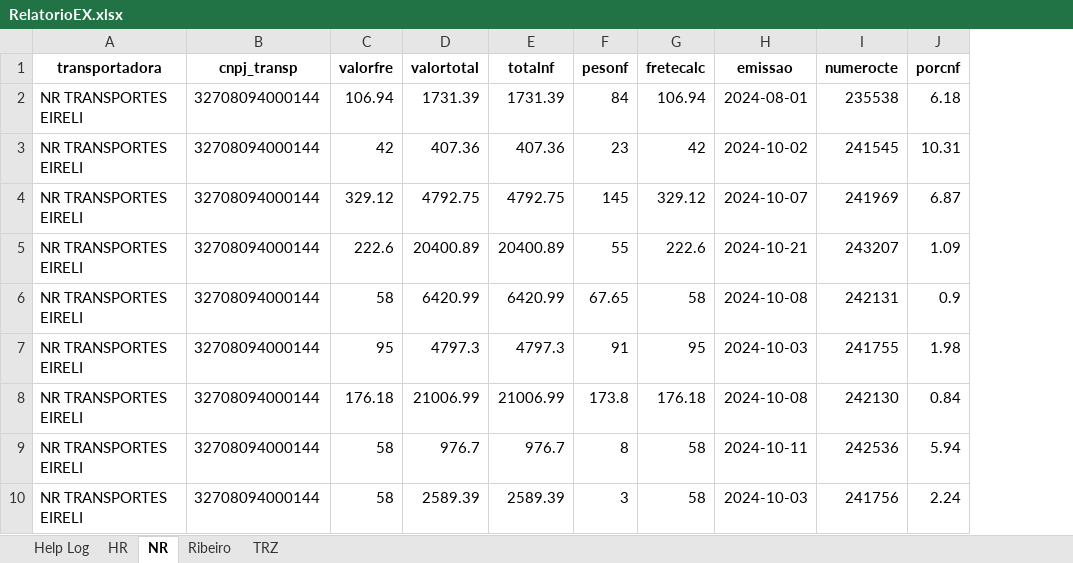
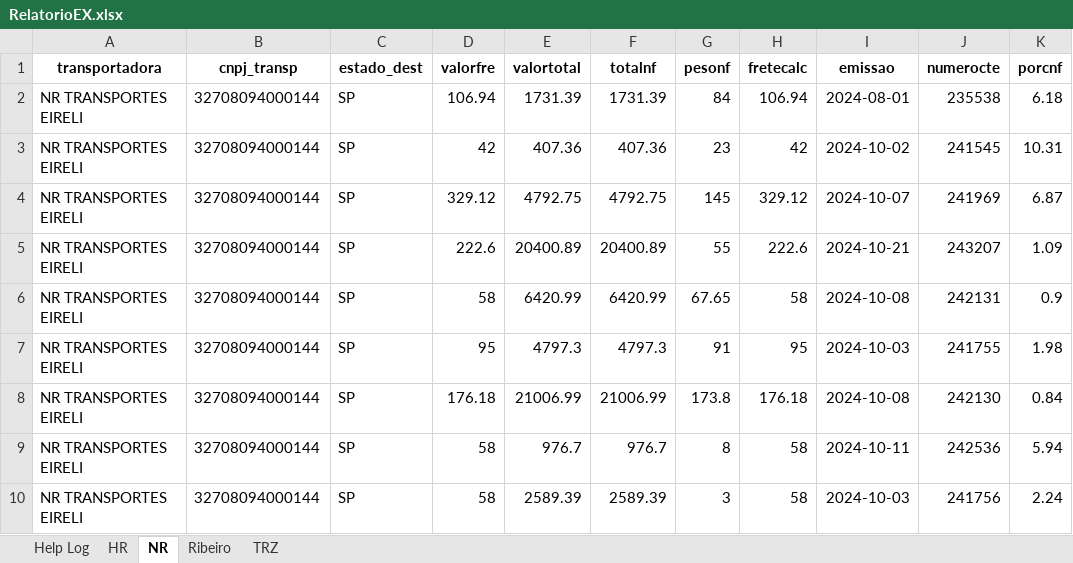
Before and after one commit to DSBG17/ConfereFrete, an Excel workbook: Extrato/RelatorioEX.xlsx, sheet NR, drawn as a sheet; only a part is shown; values as stored, in another font and other column widths than the file's, no borders; the diff names each change by its address in the sheet, - before the commit and + after, or states it on an @@ line.

```diff
--- a/Extrato/RelatorioEX.xlsx (sheet NR)
+++ b/Extrato/RelatorioEX.xlsx (sheet NR)
+column C (estado_dest), rows 2-10: all SP
```
Also changed, not shown: sheet Ribeiro, sheet HR, sheet Help Log, sheet TRZ.
